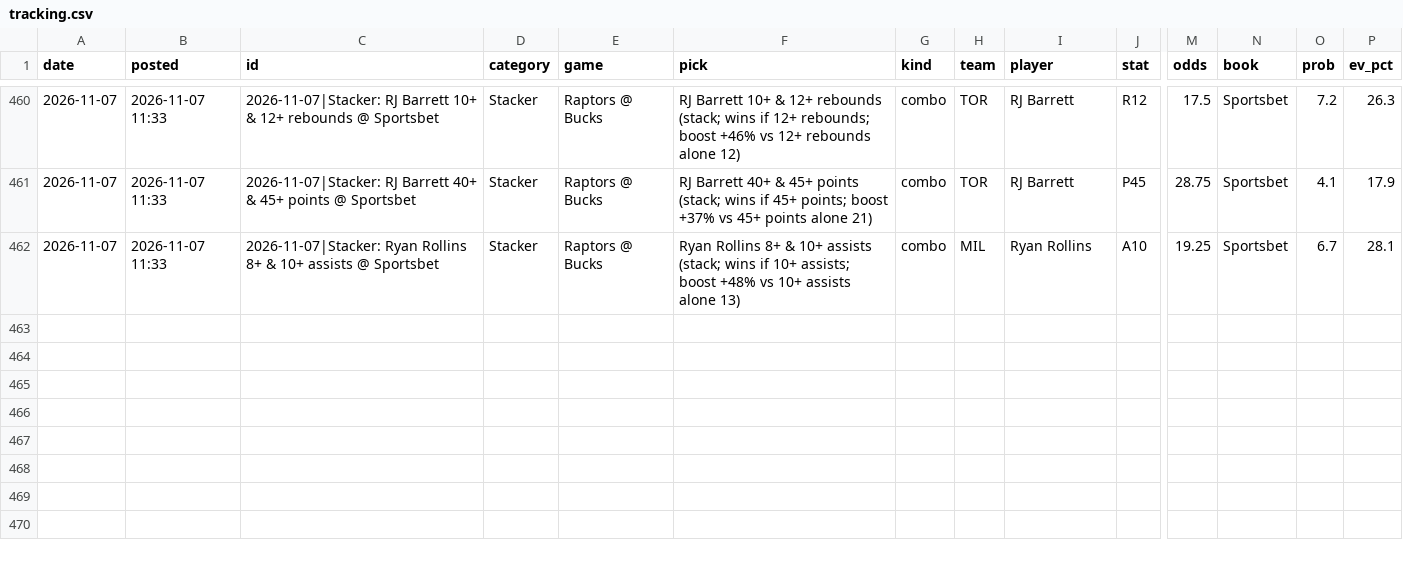
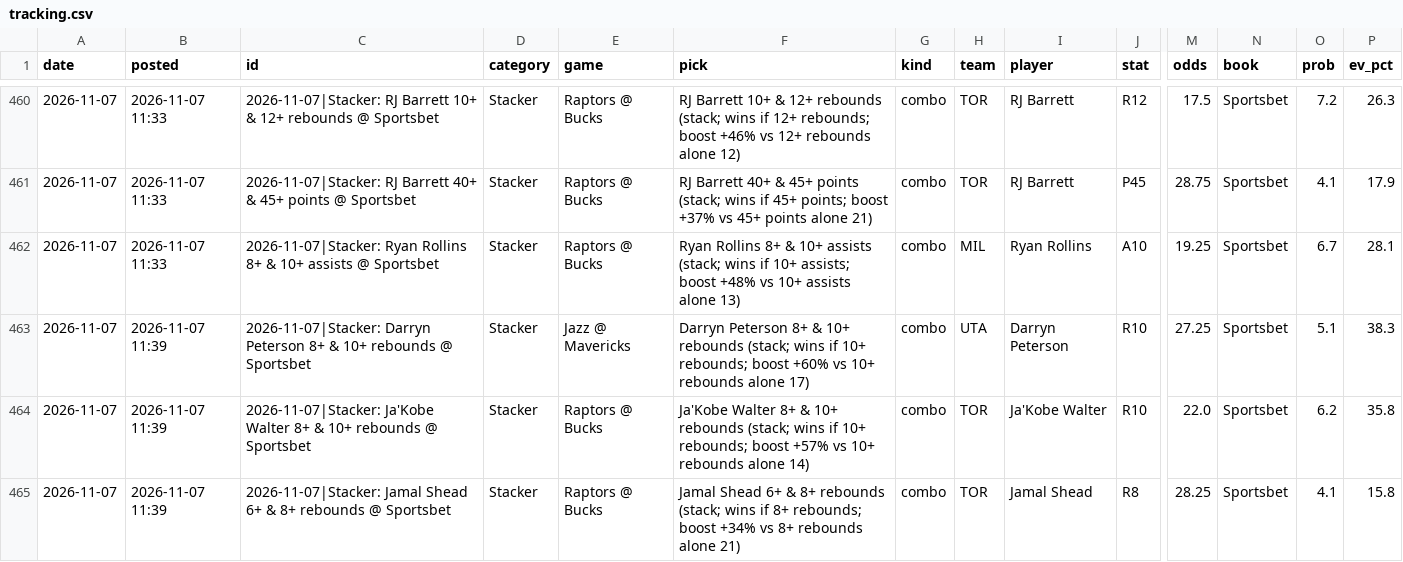
Before and after one commit to andrewkyriacou1993-lang/claudiopunt, a CSV file: data/tracking.csv, drawn as a sheet; only a part is shown, gaps mark what is left out; rows hold the shown columns only; the diff names each change by its address in the sheet, - before the commit and + after, or states it on an @@ line.

```diff
--- a/data/tracking.csv
+++ b/data/tracking.csv
+row 463: 2026-11-07 | 2026-11-07 11:39 | 2026-11-07|Stacker: Darryn Peterson 8+ & 10+ rebounds @ Sportsbet | Stacker | Jazz @ Mavericks | Darryn Peterson 8+ & 10+ rebounds (stack; wins if 10+ rebounds; boost +60% vs 10+ rebounds alone 17) | combo | UTA | Darryn Peterson | R10 | 27.25 | Sportsbet | 5.1 | 38.3
+row 464: 2026-11-07 | 2026-11-07 11:39 | 2026-11-07|Stacker: Ja'Kobe Walter 8+ & 10+ rebounds @ Sportsbet | Stacker | Raptors @ Bucks | Ja'Kobe Walter 8+ & 10+ rebounds (stack; wins if 10+ rebounds; boost +57% vs 10+ rebounds alone 14) | combo | TOR | Ja'Kobe Walter | R10 | 22.0 | Sportsbet | 6.2 | 35.8
+row 465: 2026-11-07 | 2026-11-07 11:39 | 2026-11-07|Stacker: Jamal Shead 6+ & 8+ rebounds @ Sportsbet | Stacker | Raptors @ Bucks | Jamal Shead 6+ & 8+ rebounds (stack; wins if 8+ rebounds; boost +34% vs 8+ rebounds alone 21) | combo | TOR | Jamal Shead | R8 | 28.25 | Sportsbet | 4.1 | 15.8
```
Also changed, not shown: 2 other files.
